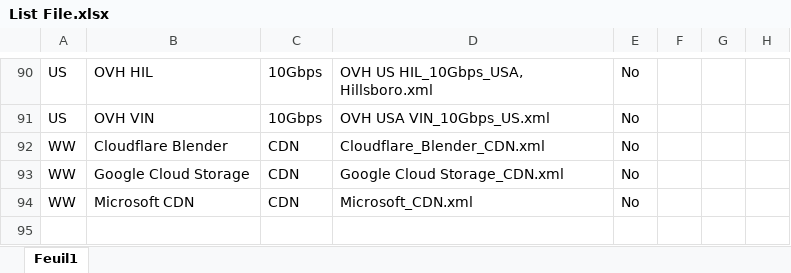
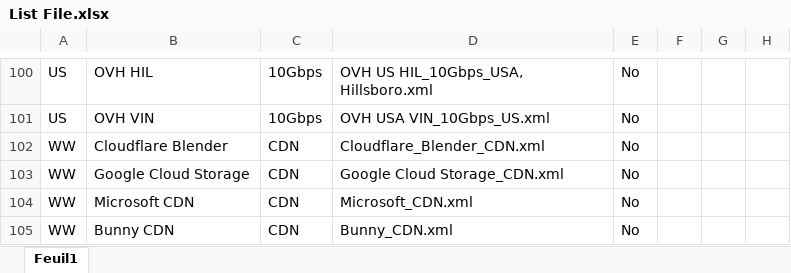
Before and after one commit to francisuk1989/script-nsg, an Excel workbook: httpget/List File.xlsx, sheet Feuil1, drawn as a sheet; only a part is shown, gaps mark what is left out; values as stored, in another font and other column widths than the file's, no borders; charts and pictures and conditional formats not drawn; the diff covers the shown part only; the diff names each change by its address in the sheet, - before the commit and + after, or states it on an @@ line.

```diff
--- a/httpget/List File.xlsx (sheet Feuil1)
+++ b/httpget/List File.xlsx (sheet Feuil1)
+row 105: WW | Bunny CDN | CDN | Bunny_CDN.xml | No
```
Also changed, not shown: 10 added rows and 2 edited cells elsewhere in this sheet, charts or pictures, 3 other files.
